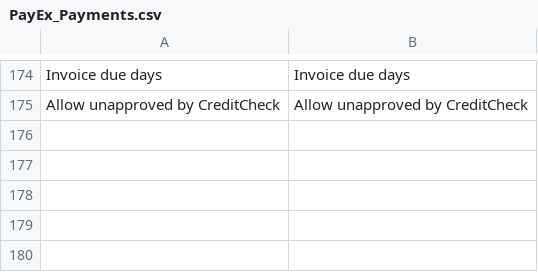
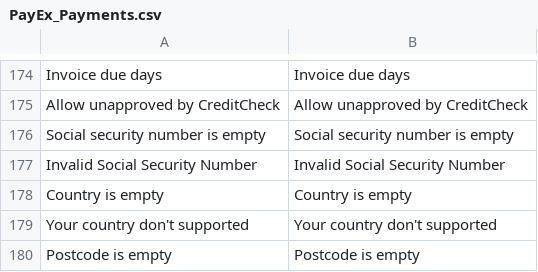
Before and after one commit to PayEx/PayEx.Magento, a CSV file: PayEx_Payments/app/locale/sv_SE/PayEx_Payments.csv, drawn as a sheet; only a part is shown, gaps mark what is left out.

Commit message:
Added Social Security Number module

```diff
--- a/PayEx_Payments/app/locale/sv_SE/PayEx_Payments.csv
+++ b/PayEx_Payments/app/locale/sv_SE/PayEx_Payments.csv
@@ -175 +175,6 @@
 "Allow unapproved by CreditCheck","Allow unapproved by CreditCheck"
+"Social security number is empty","Social security number is empty"
+"Invalid Social Security Number","Invalid Social Security Number"
+"Country is empty","Country is empty"
+"Your country don't supported","Your country don't supported"
+"Postcode is empty","Postcode is empty"
```
Also changed, not shown: 16 other files.
